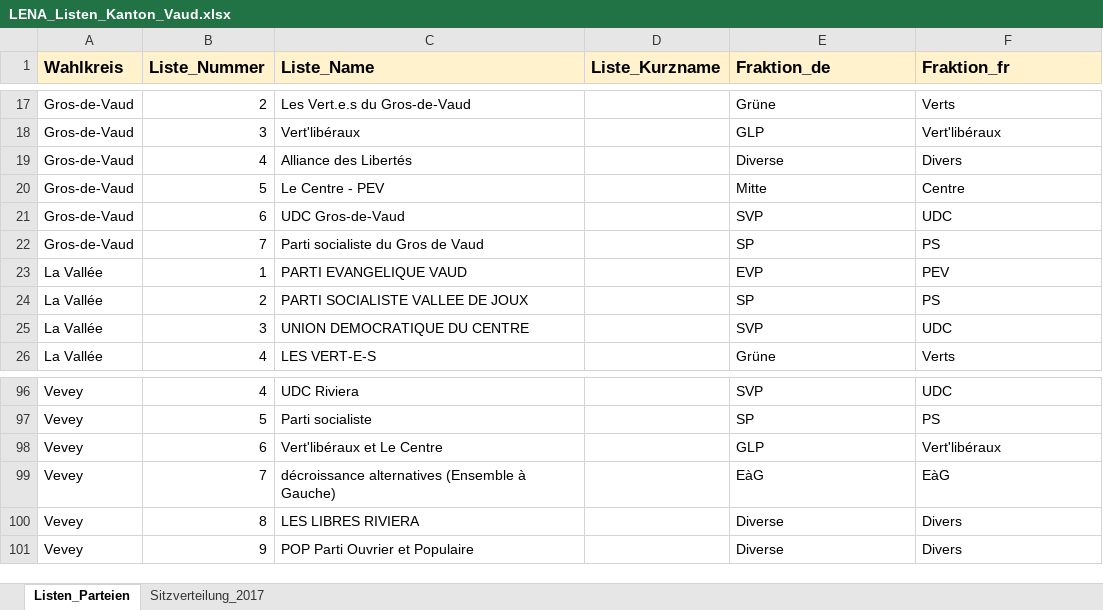
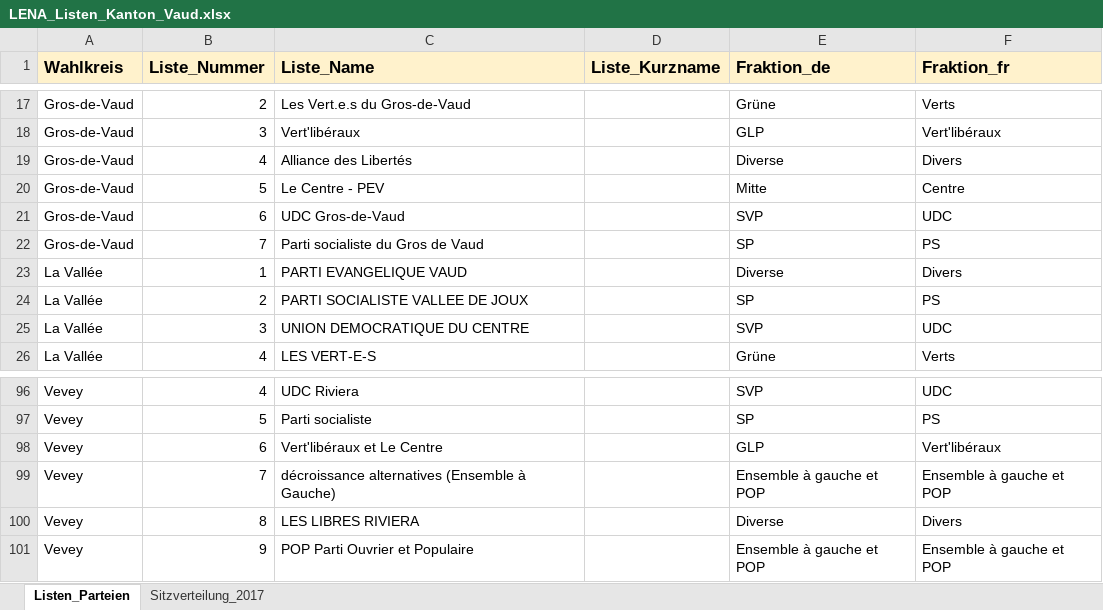
Before and after one commit to awp-finanznachrichten/lena_wahlen, an Excel workbook: Vaud_2022/Daten/LENA_Listen_Kanton_Vaud.xlsx, sheet Listen_Parteien, drawn as a sheet; only a part is shown, gaps mark what is left out; values as stored, in another font and other column widths than the file's, no borders; charts and pictures not drawn; the diff covers the shown part only; the diff names each change by its address in the sheet, - before the commit and + after, or states it on an @@ line.

```diff
--- a/Vaud_2022/Daten/LENA_Listen_Kanton_Vaud.xlsx (sheet Listen_Parteien)
+++ b/Vaud_2022/Daten/LENA_Listen_Kanton_Vaud.xlsx (sheet Listen_Parteien)
-E23 (Fraktion_de): EVP
+E23 (Fraktion_de): Diverse
-F23 (Fraktion_fr): PEV
+F23 (Fraktion_fr): Divers
-E99 (Fraktion_de): EàG
+E99 (Fraktion_de): Ensemble à gauche et POP
-F99 (Fraktion_fr): EàG
+F99 (Fraktion_fr): Ensemble à gauche et POP
-E101 (Fraktion_de): Diverse
+E101 (Fraktion_de): Ensemble à gauche et POP
-F101 (Fraktion_fr): Divers
+F101 (Fraktion_fr): Ensemble à gauche et POP
```
Also changed, not shown: 16 edited cells elsewhere in this sheet, sheet Sitzverteilung_2017, 5 other files.
